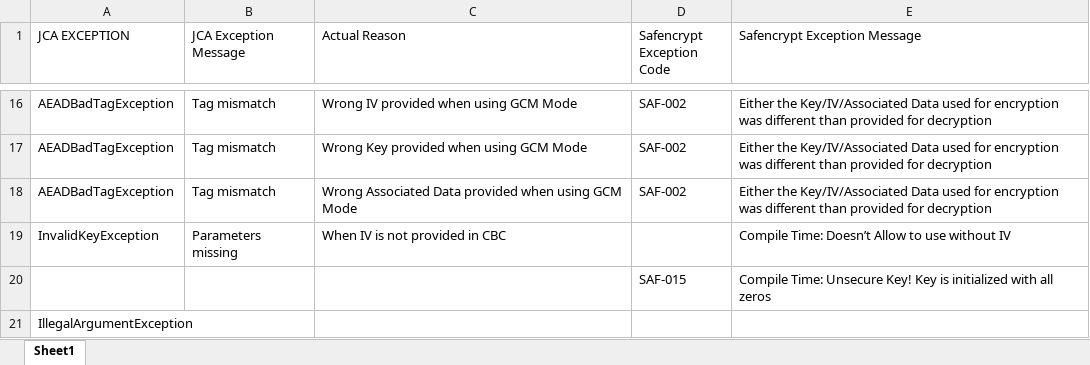
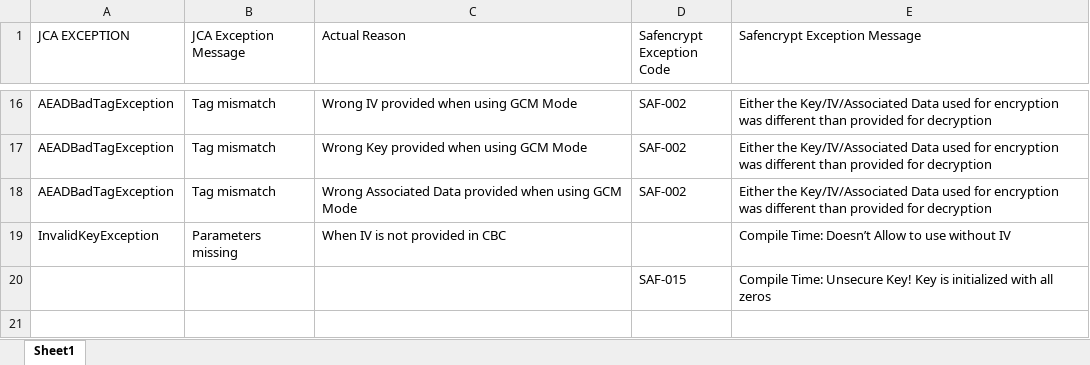
Before and after one commit to ammar-mansuri/safencrypt, an Excel workbook: src/Common_Exceptions.xlsx, sheet Sheet1, drawn as a sheet; only a part is shown, gaps mark what is left out; values as stored, in another font and other column widths than the file's, no borders; the diff names each change by its address in the sheet, - before the commit and + after, or states it on an @@ line.

```diff
--- a/src/Common_Exceptions.xlsx (sheet Sheet1)
+++ b/src/Common_Exceptions.xlsx (sheet Sheet1)
-row 21: IllegalArgumentException
```
Also changed, not shown: 11 other files.
